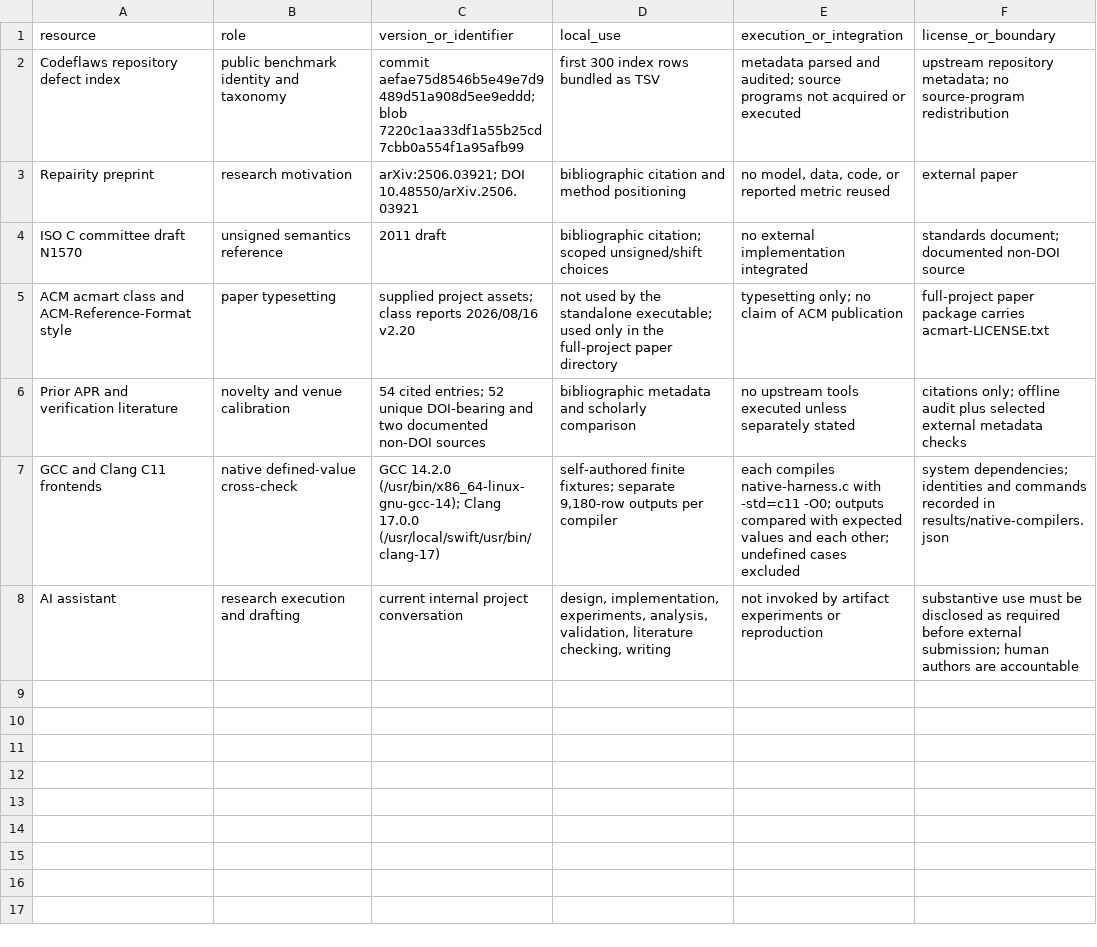
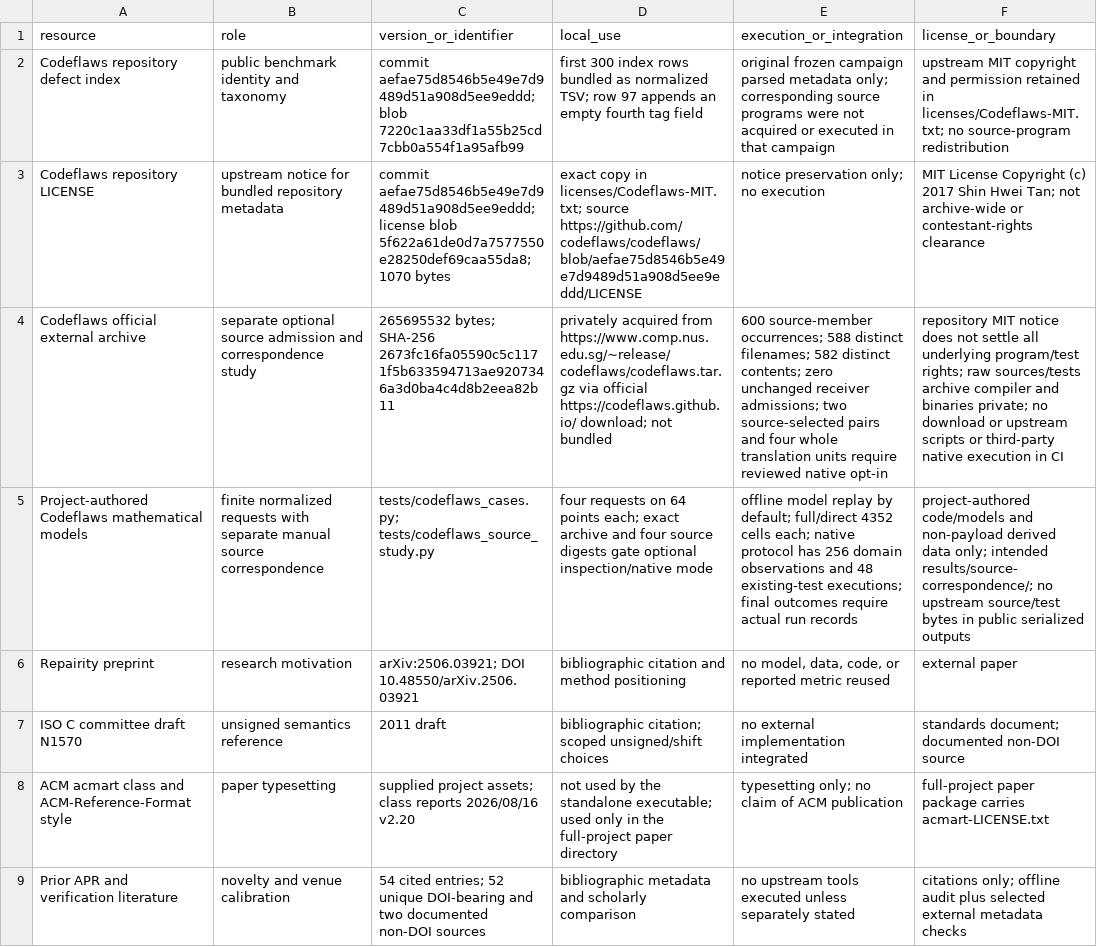
Before and after one commit to Haoyi-Zhang/RepairSeal-code, a CSV file: external_resources.csv, drawn as a sheet; only a part is shown; the shorter side is filled out with more unchanged rows; the diff names each change by its address in the sheet, - before the commit and + after, or states it on an @@ line.

Commit message:
Add source-bound Codeflaws correspondence and matched-cost evidence

```diff
--- a/external_resources.csv
+++ b/external_resources.csv
-D2 (local_use): …bundled as TSV
+D2 (local_use): …bundled as normalized TSV; row 97 appends an empty fourth tag field
-E2 (execution_or_integration): metadata parsed and audited; source programs not acquired or executed
+E2 (execution_or_integration): original frozen campaign parsed metadata only; corresponding source programs were not acquired or executed in that campaign
-F2 (license_or_boundary): upstream repository metadata; no source-program…
+F2 (license_or_boundary): upstream MIT copyright and permission retained in licenses/Codeflaws-MIT.txt; no source-program…
+row 3: Codeflaws repository LICENSE | upstream notice for bundled repository metadata | commit aefae75d8546b5e49e7d9489d51a908d5ee9eddd; license blob 5f622a61de0d7a7577550e28250def69caa55da8; 1070 bytes | exact copy in licenses/Codeflaws-MIT.txt; source https://github.com/codeflaws/codeflaws/blob/aefae75d8546b5e49e7d9489d51a908d5ee9eddd/LICENSE | notice preservation only; no execution | MIT License Copyright (c) 2017 Shin Hwei Tan; not archive-wide or contestant-rights clearance
+row 4: Codeflaws official external archive | separate optional source admission and correspondence study | 265695532 bytes; SHA-256 2673fc16fa05590c5c1171f5b633594713ae9207346a3d0ba4c4d8b2eea82b11 | privately acquired from https://www.comp.nus.edu.sg/~release/codeflaws/codeflaws.tar.gz via official https://codeflaws.github.io/ download; not bundled | 600 source-member occurrences; 588 distinct filenames; 582 distinct contents; zero unchanged receiver admissions; two source-selected pairs and four whole translation units require reviewed native opt-in | repository MIT notice does not settle all underlying program/test rights; raw sources/tests archive compiler and binaries private; no download or upstream scripts or third-party native execution in CI
+row 5: Project-authored Codeflaws mathematical models | finite normalized requests with separate manual source correspondence | tests/codeflaws_cases.py; tests/codeflaws_source_study.py | four requests on 64 points each; exact archive and four source digests gate optional inspection/native mode | offline model replay by default; full/direct 4352 cells each; native protocol has 256 domain observations and 48 existing-test executions; final outcomes require actual run records | project-authored code/models and non-payload derived data only; intended results/source-correspondence/; no upstream source/test bytes in public serialized outputs
```
Also changed, not shown: claim_evidence_ledger.csv, 27 other files.
